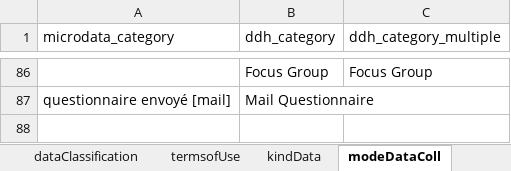
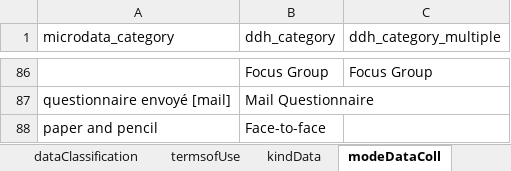
Before and after one commit to tonyfujs/mdlibtoddh, an Excel workbook: data-raw/control_vocab_mapping.xlsx, sheet modeDataColl, drawn as a sheet; only a part is shown, gaps mark what is left out; values as stored, in another font and other column widths than the file's, no borders; conditional formats not drawn; the diff names each change by its address in the sheet, - before the commit and + after, or states it on an @@ line.

Commit message:
update package data

```diff
--- a/data-raw/control_vocab_mapping.xlsx (sheet modeDataColl)
+++ b/data-raw/control_vocab_mapping.xlsx (sheet modeDataColl)
+row 88: paper and pencil | Face-to-face
```
Also changed, not shown: sheet studyType, sheet source, 4 other files.
